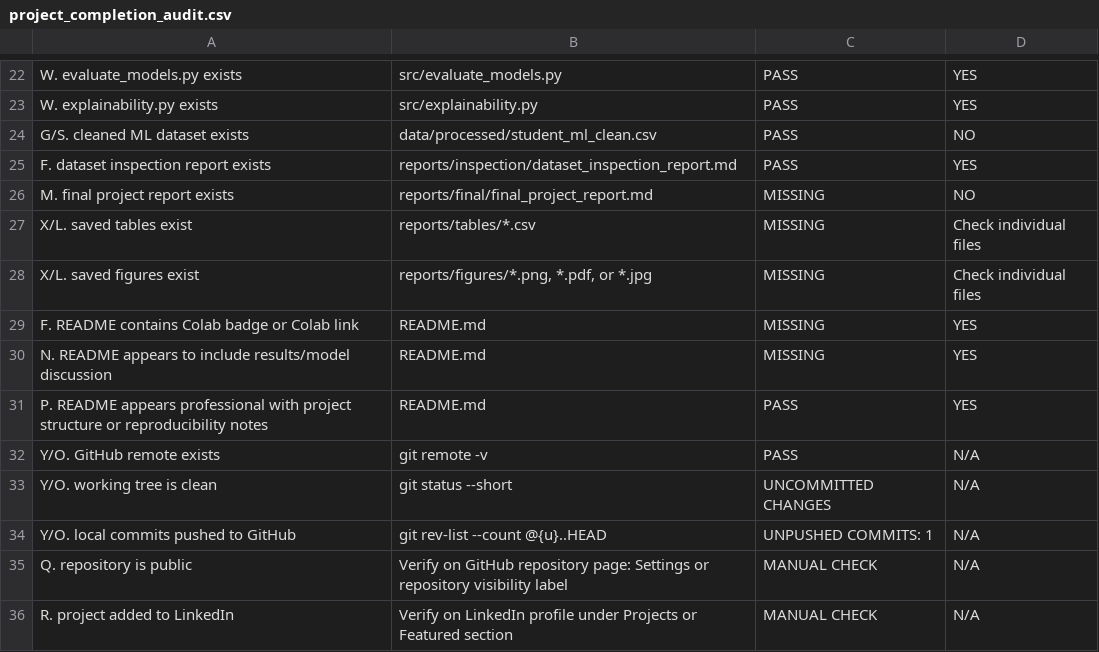
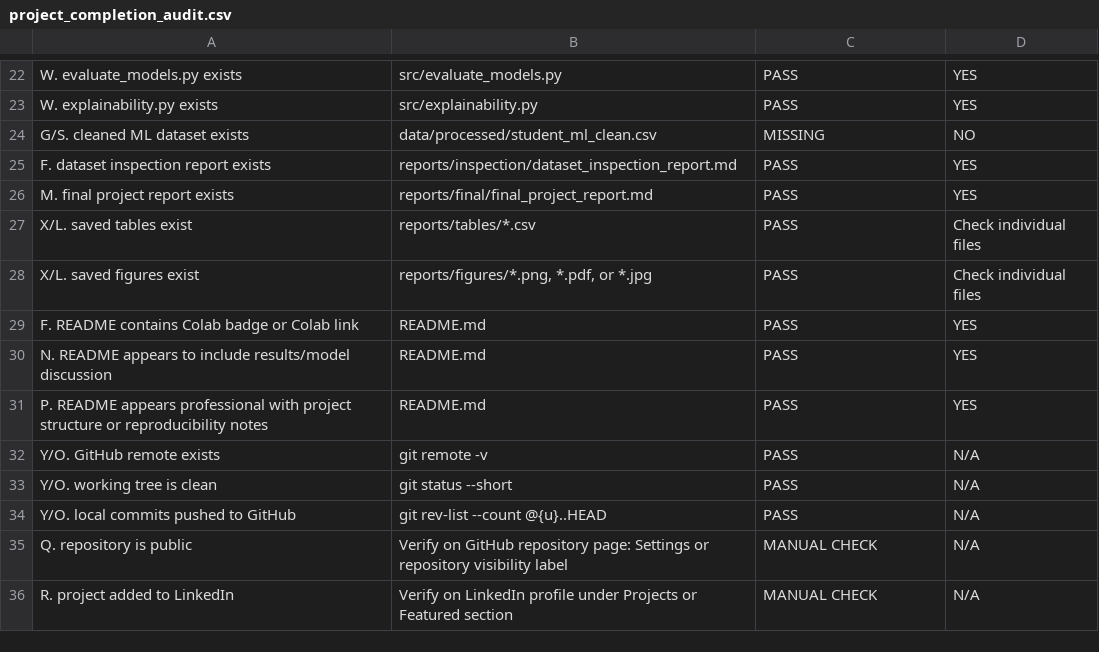
Before and after one commit to Nejatbakhsh-y/student-success-ai, a CSV file: reports/tables/project_completion_audit.csv, drawn as a sheet; only a part is shown, gaps mark what is left out.

Commit message:
Complete final project audit outputs and README updates

```diff
--- a/reports/tables/project_completion_audit.csv
+++ b/reports/tables/project_completion_audit.csv
@@ -23,13 +23,13 @@ W. evaluate_models.py exists,src/evaluate_models.py,PASS,YES
 W. explainability.py exists,src/explainability.py,PASS,YES
-G/S. cleaned ML dataset exists,data/processed/student_ml_clean.csv,PASS,NO
+G/S. cleaned ML dataset exists,data/processed/student_ml_clean.csv,MISSING,NO
 F. dataset inspection report exists,reports/inspection/dataset_inspection_report.md,PASS,YES
-M. final project report exists,reports/final/final_project_report.md,MISSING,NO
-X/L. saved tables exist,reports/tables/*.csv,MISSING,Check individual files
-X/L. saved figures exist,"reports/figures/*.png, *.pdf, or *.jpg",MISSING,Check individual files
-F. README contains Colab badge or Colab link,README.md,MISSING,YES
-N. README appears to include results/model discussion,README.md,MISSING,YES
+M. final project report exists,reports/final/final_project_report.md,PASS,YES
+X/L. saved tables exist,reports/tables/*.csv,PASS,Check individual files
+X/L. saved figures exist,"reports/figures/*.png, *.pdf, or *.jpg",PASS,Check individual files
+F. README contains Colab badge or Colab link,README.md,PASS,YES
+N. README appears to include results/model discussion,README.md,PASS,YES
 P. README appears professional with project structure or reproducibility notes,README.md,PASS,YES
 Y/O. GitHub remote exists,git remote -v,PASS,N/A
-Y/O. working tree is clean,git status --short,UNCOMMITTED CHANGES,N/A
-Y/O. local commits pushed to GitHub,git rev-list --count @{u}..HEAD,UNPUSHED COMMITS: 1,N/A
+Y/O. working tree is clean,git status --short,PASS,N/A
+Y/O. local commits pushed to GitHub,git rev-list --count @{u}..HEAD,PASS,N/A
 Q. repository is public,Verify on GitHub repository page: Settings or repository visibility label,MANUAL CHECK,N/A
```
Also changed, not shown: 2 other files.
